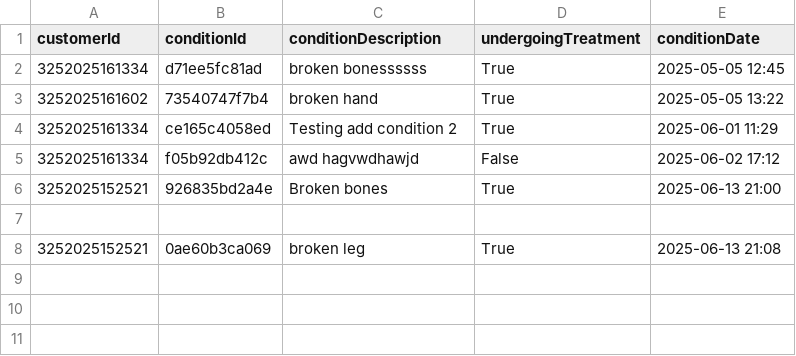
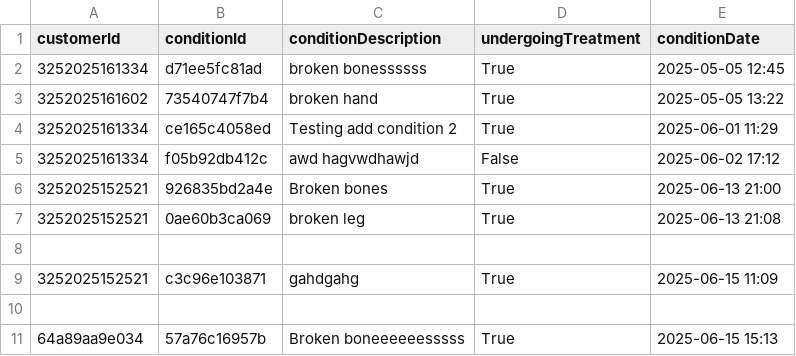
Before and after one commit to Winch3ster/YSL_API, a CSV file: database/data/conditionDb.csv, drawn as a sheet.

```diff
--- a/database/data/conditionDb.csv
+++ b/database/data/conditionDb.csv
@@ -6,3 +6,6 @@ customerId,conditionId,conditionDescription,undergoingTreatment,conditionDate
 3252025152521,926835bd2a4e,Broken bones,True,2025-06-13 21:00
+3252025152521,0ae60b3ca069,broken leg,True,2025-06-13 21:08
 
-3252025152521,0ae60b3ca069,broken leg,True,2025-06-13 21:08
+3252025152521,c3c96e103871,gahdgahg,True,2025-06-15 11:09
+
+64a89aa9e034,57a76c16957b,Broken boneeeeeesssss,True,2025-06-15 15:13
```
Also changed, not shown: database/data/db.csv, database/data/treatmentDb.csv, 4 other files.
